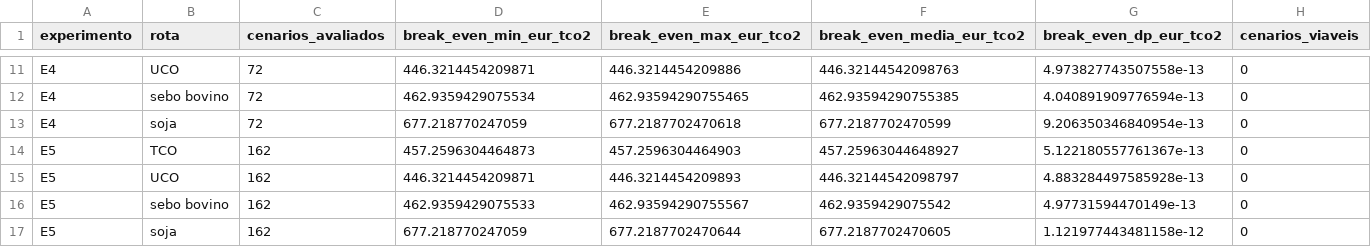
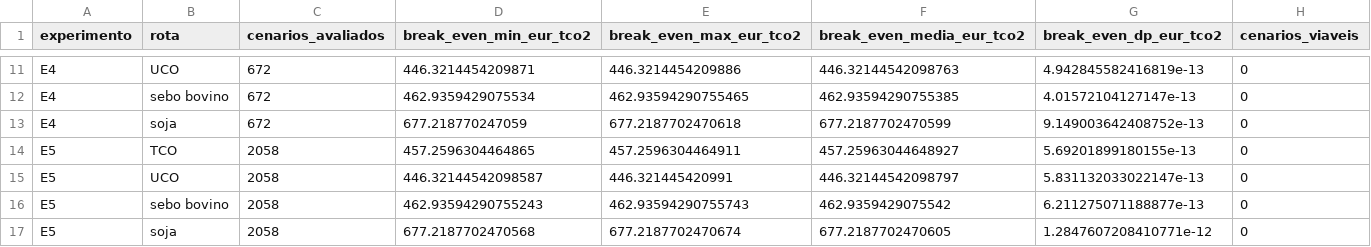
Before and after one commit to cefet-rj-dal/triton, a CSV file: resultados/tabelas/resumo_sensibilidade_E2_E5.csv, drawn as a sheet; only a part is shown, gaps mark what is left out; the diff covers the shown part only; the diff names each change by its address in the sheet, - before the commit and + after, or states it on an @@ line.

```diff
--- a/resultados/tabelas/resumo_sensibilidade_E2_E5.csv
+++ b/resultados/tabelas/resumo_sensibilidade_E2_E5.csv
-C11:C13 (cenarios_avaliados): 72
+C11:C13 (cenarios_avaliados): 672
-G11 (break_even_dp_eur_tco2): 4.973827743507558e-13
+G11 (break_even_dp_eur_tco2): 4.942845582416819e-13
-G12 (break_even_dp_eur_tco2): 4.040891909776594e-13
+G12 (break_even_dp_eur_tco2): 4.01572104127147e-13
-G13 (break_even_dp_eur_tco2): 9.206350346840954e-13
+G13 (break_even_dp_eur_tco2): 9.149003642408752e-13
-C14:C17 (cenarios_avaliados): 162
+C14:C17 (cenarios_avaliados): 2058
-D14 (break_even_min_eur_tco2): 457.2596304464873
+D14 (break_even_min_eur_tco2): 457.2596304464865
-E14 (break_even_max_eur_tco2): 457.2596304464903
+E14 (break_even_max_eur_tco2): 457.2596304464911
-G14 (break_even_dp_eur_tco2): 5.122180557761367e-13
+G14 (break_even_dp_eur_tco2): 5.69201899180155e-13
-D15 (break_even_min_eur_tco2): 446.3214454209871
+D15 (break_even_min_eur_tco2): 446.32144542098587
-E15 (break_even_max_eur_tco2): 446.3214454209893
+E15 (break_even_max_eur_tco2): 446.321445420991
-G15 (break_even_dp_eur_tco2): 4.883284497585928e-13
+G15 (break_even_dp_eur_tco2): 5.831132033022147e-13
-D16 (break_even_min_eur_tco2): 462.9359429075533
+D16 (break_even_min_eur_tco2): 462.93594290755243
-E16 (break_even_max_eur_tco2): 462.93594290755567
+E16 (break_even_max_eur_tco2): 462.93594290755743
-G16 (break_even_dp_eur_tco2): 4.97731594470149e-13
+G16 (break_even_dp_eur_tco2): 6.211275071188877e-13
-D17 (break_even_min_eur_tco2): 677.218770247059
+D17 (break_even_min_eur_tco2): 677.2187702470568
-E17 (break_even_max_eur_tco2): 677.2187702470644
+E17 (break_even_max_eur_tco2): 677.2187702470674
-G17 (break_even_dp_eur_tco2): 1.121977443481158e-12
+G17 (break_even_dp_eur_tco2): 1.2847607208410771e-12
```
Also changed, not shown: 38 edited cells elsewhere in this file, resultados/tabelas/E7_primeiros_viaveis.csv, resultados/tabelas/resumo_E6_interacao_gamma_ref_gamma_comp.csv, 20 other files.
